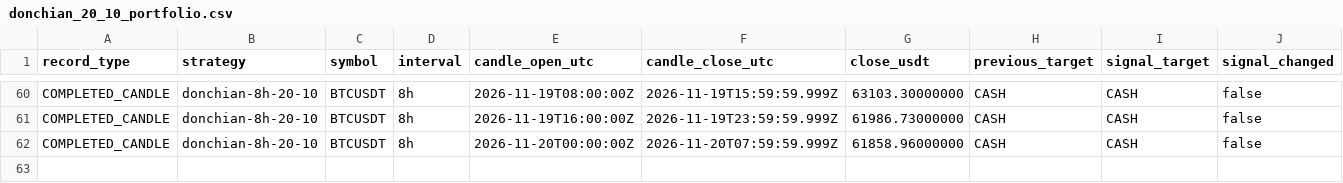
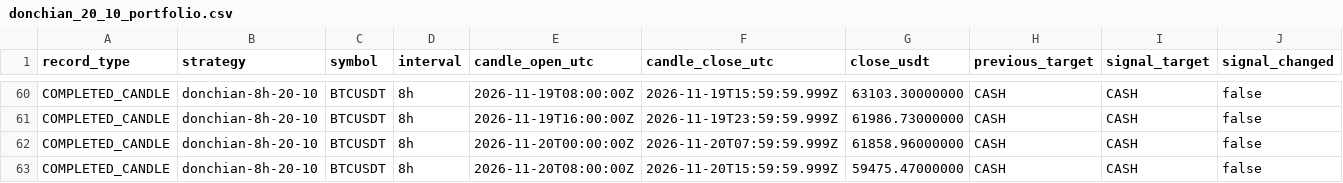
Before and after one commit to nkfai1982-oss/btc, a CSV file: tools/binance-ema300-monitor/donchian_20_10_portfolio.csv, drawn as a sheet; only a part is shown, gaps mark what is left out; rows hold the shown columns only; the diff names each change by its address in the sheet, - before the commit and + after, or states it on an @@ line.

Commit message:
Record BTCUSDT simulated portfolio check 2026-11-20

```diff
--- a/tools/binance-ema300-monitor/donchian_20_10_portfolio.csv
+++ b/tools/binance-ema300-monitor/donchian_20_10_portfolio.csv
+row 63: COMPLETED_CANDLE | donchian-8h-20-10 | BTCUSDT | 8h | 2026-11-20T08:00:00Z | 2026-11-20T15:59:59.999Z | 59475.47000000 | CASH | CASH | false
```
Also changed, not shown: tools/binance-ema300-monitor/ema300_portfolio.csv.
